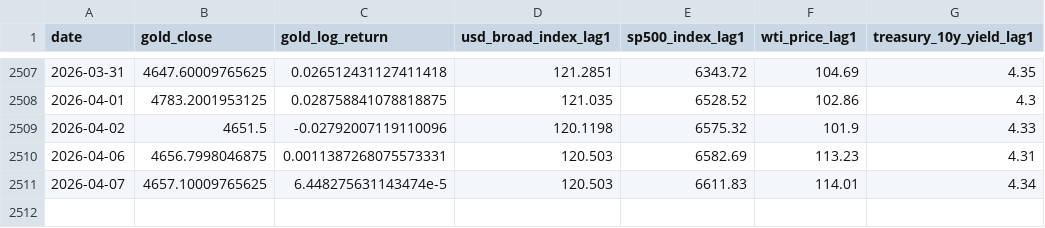
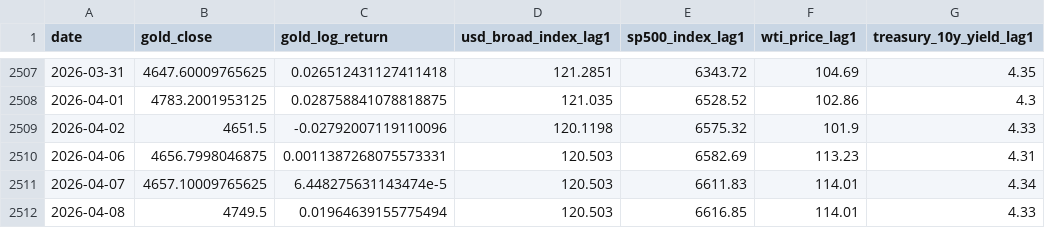
Before and after one commit to saumyajain1/gold-futures-forecasting, a CSV file: data/processed/gold_macro_data.csv, drawn as a sheet; only a part is shown, gaps mark what is left out; the diff names each change by its address in the sheet, - before the commit and + after, or states it on an @@ line.

```diff
--- a/data/processed/gold_macro_data.csv
+++ b/data/processed/gold_macro_data.csv
+row 2512: 2026-04-08 | 4749.5 | 0.01964639155775494 | 120.503 | 6616.85 | 114.01 | 4.33
```
Also changed, not shown: data/processed/final_class_winners.csv, data/processed/final_model_ranking_holdout.csv, 36 other files.
